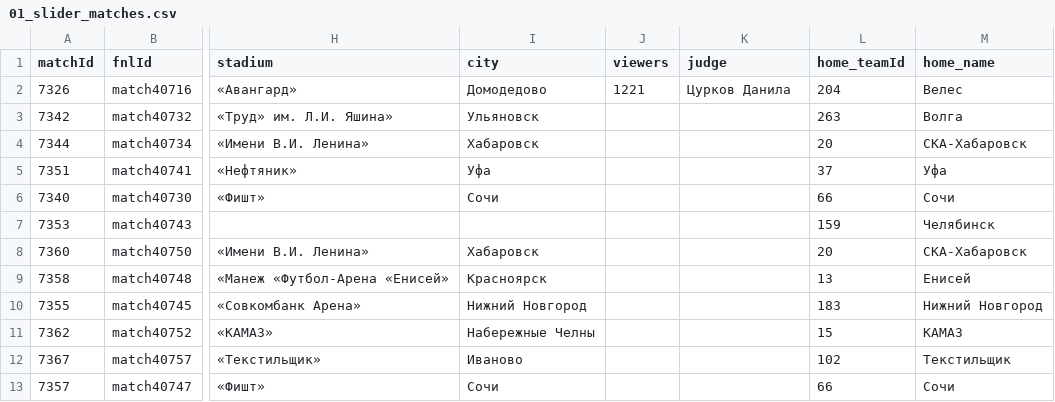
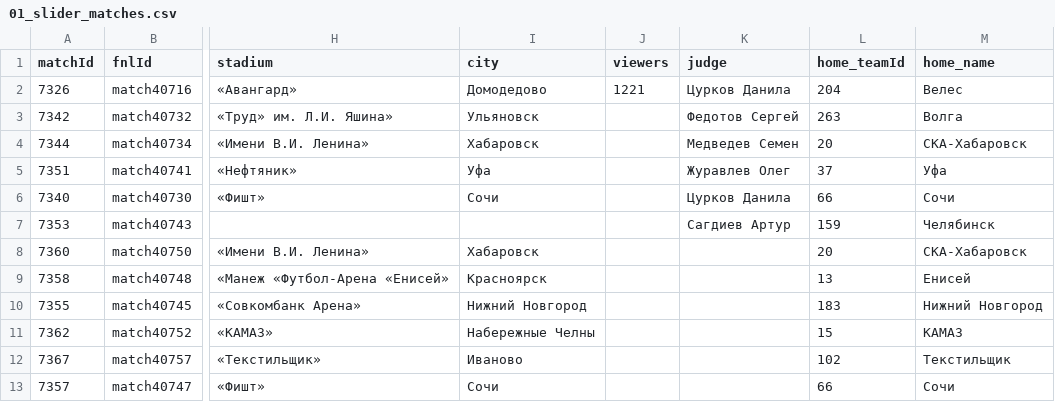
Before and after one commit to topliga1/fnl, a CSV file: data/csv/01_slider_matches.csv, drawn as a sheet; only a part is shown, gaps mark what is left out; the diff names each change by its address in the sheet, - before the commit and + after, or states it on an @@ line.

```diff
--- a/data/csv/01_slider_matches.csv
+++ b/data/csv/01_slider_matches.csv
-K3 (judge): (empty)
+K3 (judge): Федотов Сергей
-K4 (judge): (empty)
+K4 (judge): Медведев Семен
-K5 (judge): (empty)
+K5 (judge): Журавлев Олег
-K6 (judge): (empty)
+K6 (judge): Цурков Данила
-K7 (judge): (empty)
+K7 (judge): Сагдиев Артур
```
Also changed, not shown: data/csv/01_calendar_full.csv, 18 other files.
